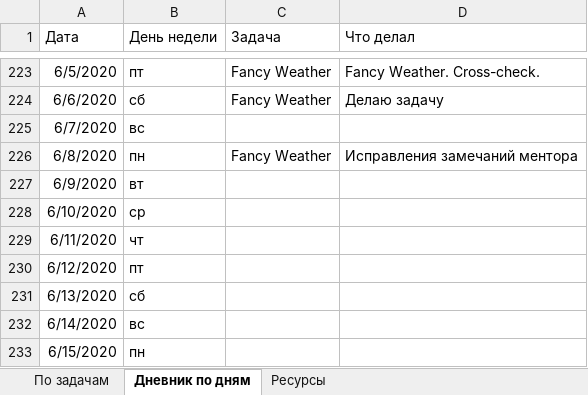
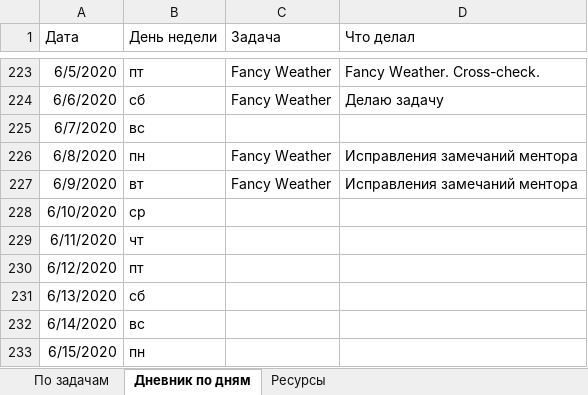
Before and after one commit to AndreiMedvedevSaratov/My_Learning_Diary, an Excel workbook: My_Diary.xlsx, sheet Дневник по дням, drawn as a sheet; only a part is shown, gaps mark what is left out; values as stored, in another font and other column widths than the file's, no borders; the diff names each change by its address in the sheet, - before the commit and + after, or states it on an @@ line.

Commit message:
Update My_Diary.xlsx

```diff
--- a/My_Diary.xlsx (sheet Дневник по дням)
+++ b/My_Diary.xlsx (sheet Дневник по дням)
-C227 (Задача): (empty)
+C227 (Задача): Fancy Weather
-D227 (Что делал): (empty)
+D227 (Что делал): Исправления замечаний ментора
```
